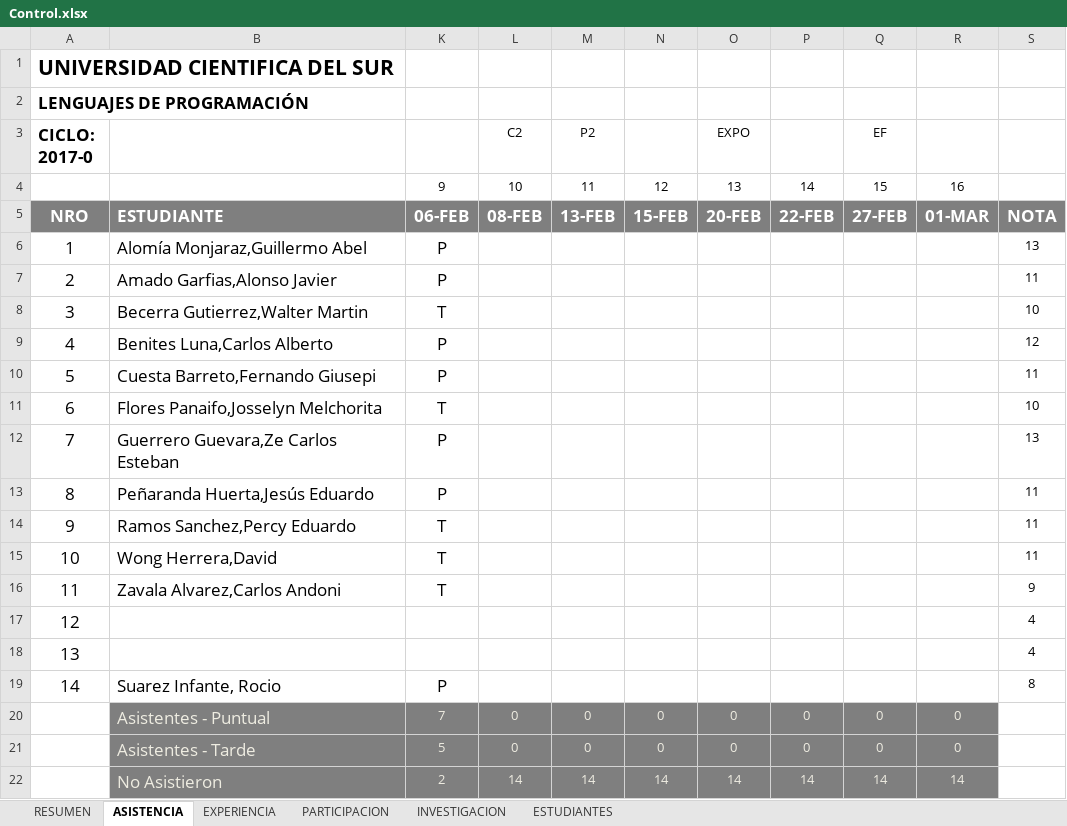
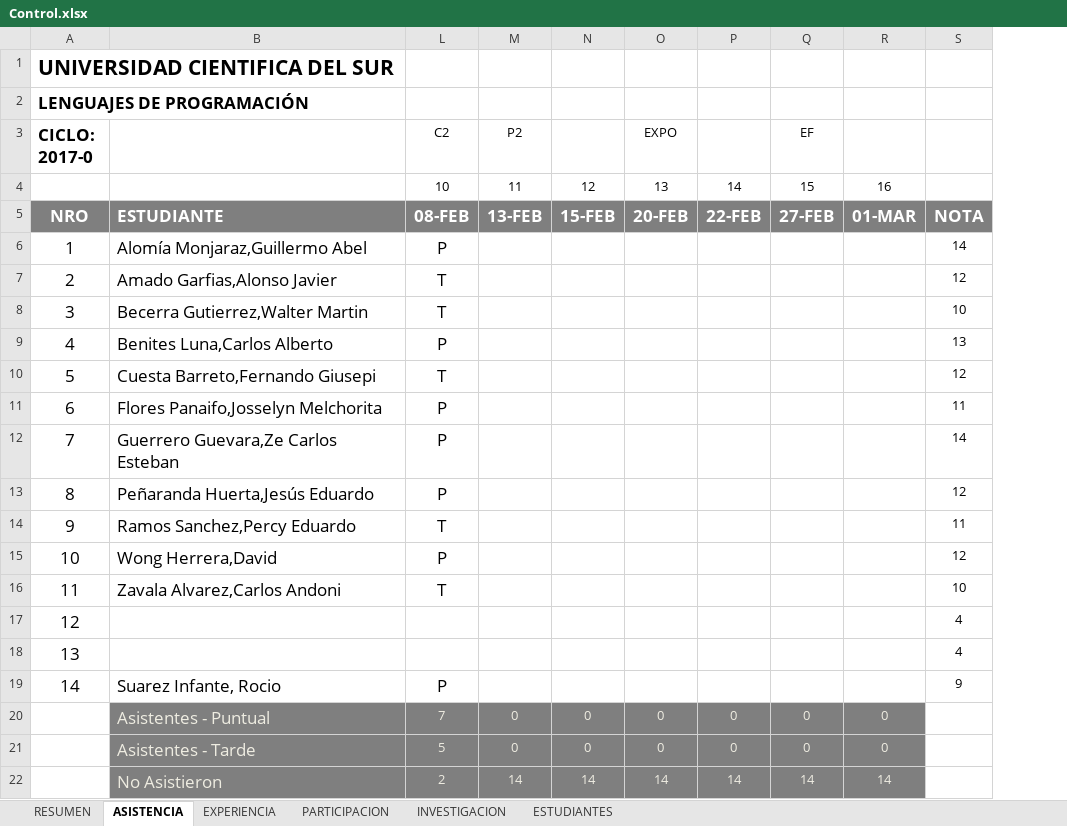
Before and after one commit to gcoronelc/UCS_LENG_PROG_2017-0, an Excel workbook: Docs/Control.xlsx, sheet ASISTENCIA, drawn as a sheet; values as stored, in another font and other column widths than the file's, no borders; the diff names each change by its address in the sheet, - before the commit and + after, or states it on an @@ line.

```diff
--- a/Docs/Control.xlsx (sheet ASISTENCIA)
+++ b/Docs/Control.xlsx (sheet ASISTENCIA)
@@ column K hidden, rows 4-22: 9 | 06-FEB | P | P | T | P | P | T | P | P | T | T | T |  |  | P | 7 | 5 | 2 @@
-L6 (C2): (empty)
+L6 (C2): P
-S6: 13
+S6: 14
-L7:L8 (C2): (empty)
+L7:L8 (C2): T
-S7: 11
+S7: 12
-L9 (C2): (empty)
+L9 (C2): P
-S9: 12
+S9: 13
-L10 (C2): (empty)
+L10 (C2): T
-S10: 11
+S10: 12
-L11:L13 (C2): (empty)
+L11:L13 (C2): P
-S11: 10
+S11: 11
-S12: 13
+S12: 14
-S13: 11
+S13: 12
-L14 (C2): (empty)
+L14 (C2): T
-L15 (C2): (empty)
+L15 (C2): P
-S15: 11
+S15: 12
-L16 (C2): (empty)
+L16 (C2): T
-S16: 9
+S16: 10
-L19 (C2): (empty)
+L19 (C2): P
-S19: 8
+S19: 9
-L20 (C2): 0
+L20 (C2): 7
-L21 (C2): 0
+L21 (C2): 5
-L22 (C2): 14
+L22 (C2): 2
```
Also changed, not shown: sheet PARTICIPACION, 27 other files.
